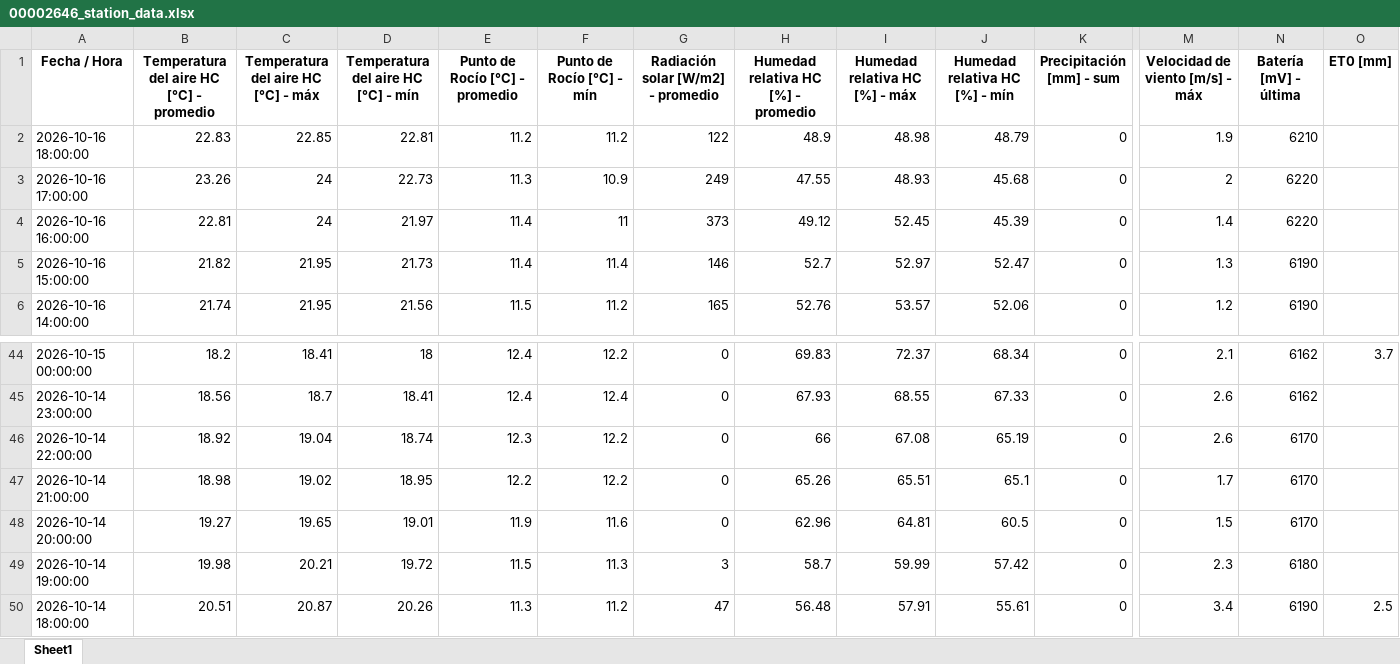
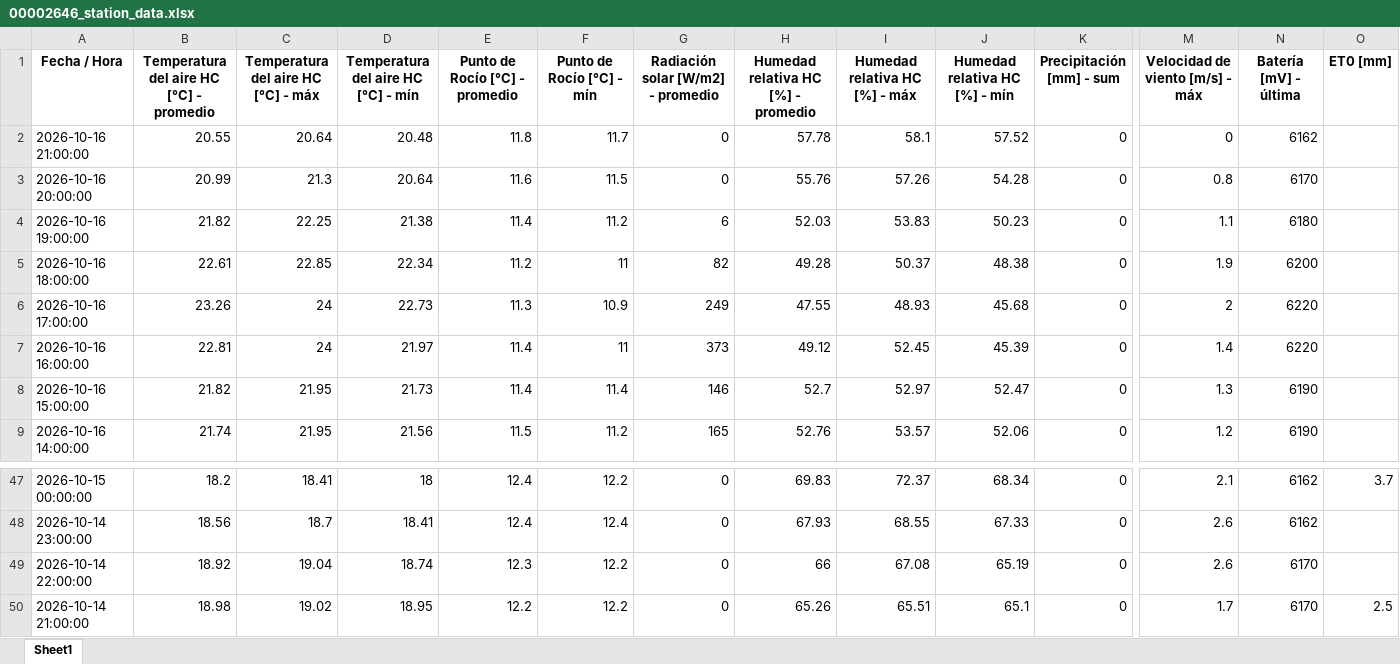
Before and after one commit to intasalta/imetos, an Excel workbook: 00002646_station_data.xlsx, sheet Sheet1, drawn as a sheet; only a part is shown, gaps mark what is left out; values as stored, in another font and other column widths than the file's, no borders; removed rows and columns are numbered as before the commit, all else as after; rows hold the shown columns only; the diff names each change by its address in the sheet, - before the commit and + after, or states it on an @@ line.

```diff
--- a/00002646_station_data.xlsx (sheet Sheet1)
+++ b/00002646_station_data.xlsx (sheet Sheet1)
+row 2: 2026-10-16 21:00:00 | 20.55 | 20.64 | 20.48 | 11.8 | 11.7 | 0 | 57.78 | 58.1 | 57.52 | 0 | 0 | 6162
+row 3: 2026-10-16 20:00:00 | 20.99 | 21.3 | 20.64 | 11.6 | 11.5 | 0 | 55.76 | 57.26 | 54.28 | 0 | 0.8 | 6170
+row 4: 2026-10-16 19:00:00 | 21.82 | 22.25 | 21.38 | 11.4 | 11.2 | 6 | 52.03 | 53.83 | 50.23 | 0 | 1.1 | 6180
-B5: 22.83
+B5: 22.61
-D5: 22.81
+D5: 22.34
-F5 (Punto de Rocío [°C] - mín): 11.2
+F5 (Punto de Rocío [°C] - mín): 11
-G5: 122
+G5: 82
-H5: 48.9
+H5: 49.28
-I5 (Humedad relativa HC [%] - máx): 48.98
+I5 (Humedad relativa HC [%] - máx): 50.37
-J5 (Humedad relativa HC [%] - mín): 48.79
+J5 (Humedad relativa HC [%] - mín): 48.38
-N5 (Batería [mV] - última): 6210
+N5 (Batería [mV] - última): 6200
-O50 (ET0 [mm]): (empty)
+O50 (ET0 [mm]): 2.5
-row 48: 2026-10-14 20:00:00 | 19.27 | 19.65 | 19.01 | 11.9 | 11.6 | 0 | 62.96 | 64.81 | 60.5 | 0 | 1.5 | 6170
-row 49: 2026-10-14 19:00:00 | 19.98 | 20.21 | 19.72 | 11.5 | 11.3 | 3 | 58.7 | 59.99 | 57.42 | 0 | 2.3 | 6180
-row 50: 2026-10-14 18:00:00 | 20.51 | 20.87 | 20.26 | 11.3 | 11.2 | 47 | 56.48 | 57.91 | 55.61 | 0 | 3.4 | 6190 | 2.5
```
Also changed, not shown: 00002586_station_data.xlsx, 4 other files.
